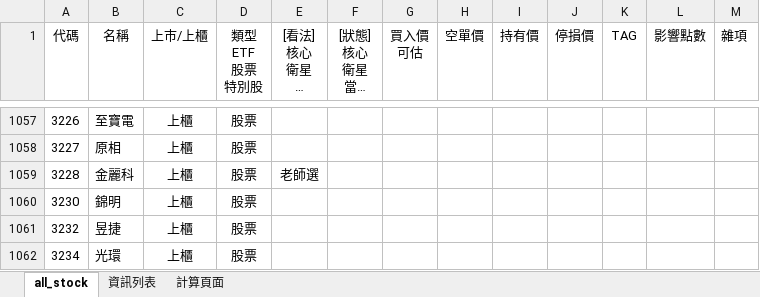
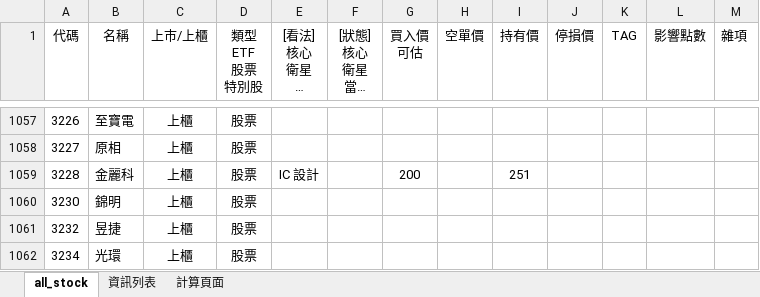
Before and after one commit to kangyangshih/rich_stock, an Excel workbook: all_stock.xlsx, sheet all_stock, drawn as a sheet; only a part is shown, gaps mark what is left out; long unchanged cells end in …; values as stored, in another font and other column widths than the file's, no borders; the diff names each change by its address in the sheet, - before the commit and + after, or states it on an @@ line.

```diff
--- a/all_stock.xlsx (sheet all_stock)
+++ b/all_stock.xlsx (sheet all_stock)
-E1059 ([看法] 核心 衛星 定存 老師選 電腦選): 老師選
+E1059 ([看法] 核心 衛星 定存 老師選 電腦選): IC 設計
-G1059 (買入價 可估): (empty)
+G1059 (買入價 可估): 200
-I1059 (持有價): (empty)
+I1059 (持有價): 251
```
Also changed, not shown: 1 other file.
